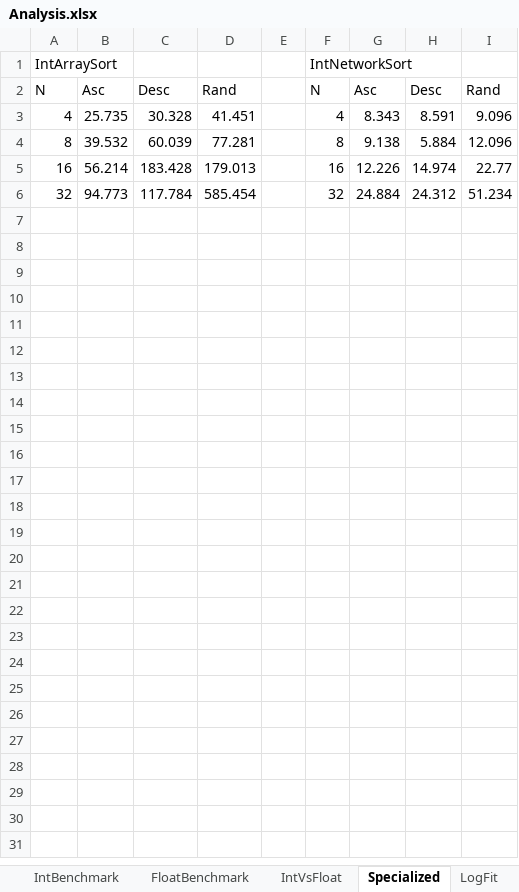
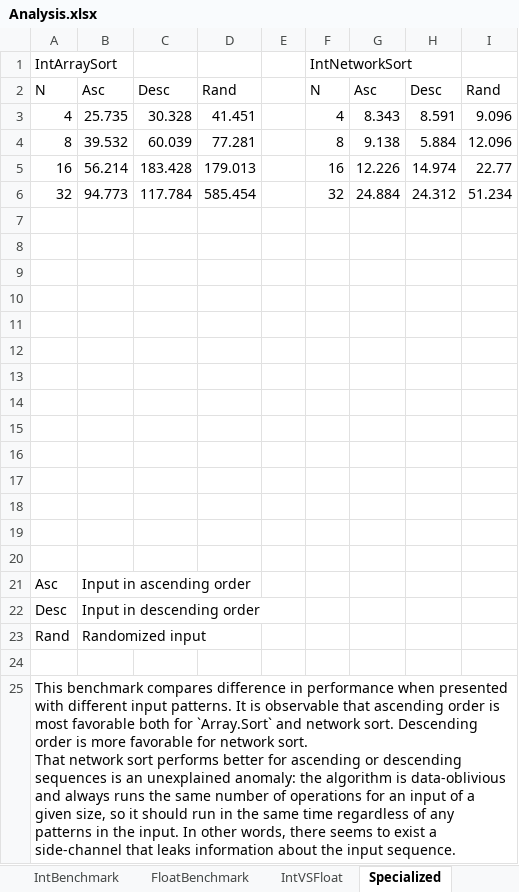
Before and after one commit to zvrba/SortingNetworks, an Excel workbook: BenchmarkResults/Analysis.xlsx, sheet Specialized, drawn as a sheet; values as stored, in another font and other column widths than the file's, no borders; charts and pictures and table styles not drawn; ↵ is a line break in a cell; the diff names each change by its address in the sheet, - before the commit and + after, or states it on an @@ line.

Commit message:
Update readme and sheets.

```diff
--- a/BenchmarkResults/Analysis.xlsx (sheet Specialized)
+++ b/BenchmarkResults/Analysis.xlsx (sheet Specialized)
-sheet tab: IntVsFloat
+sheet tab: IntVSFloat
-sheet tab: LogFit
+row 7: (empty)
+row 8: (empty)
+row 9: (empty)
+row 10: (empty)
+row 11: (empty)
+row 12: (empty)
+row 13: (empty)
+row 14: (empty)
+row 15: (empty)
+row 16: (empty)
+row 17: (empty)
+row 18: (empty)
+row 19: (empty)
+row 20: (empty)
+row 21: Asc | Input in ascending order
+row 22: Desc | Input in descending order
+row 23: Rand | Randomized input
+row 24: (empty)
+row 25: This benchmark compares difference in performance when presented with different input patterns. It is observable that ascending order is most favorable both for `Array.Sort` and network sort. Descending order is more favorable for network sort. ↵ That network sort performs better for ascending or descending sequences is an unexplained anomaly: the algorithm is data-oblivious and always runs the same number of operations for an input of a given size, so it should run in the same time regardless of any patterns in the input. In other words, there seems to exist a side-channel that leaks information about the input sequence.
```
Also changed, not shown: sheet FloatBenchmark, sheet IntBenchmark, sheet IntVSFloat, charts or pictures, 2 other files.
